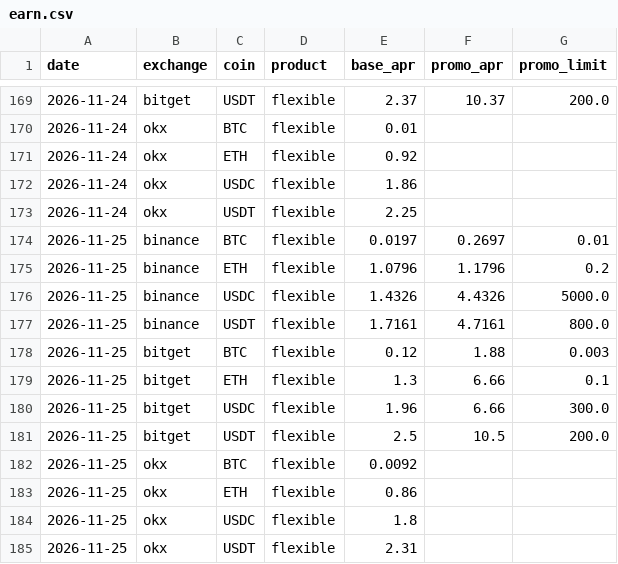
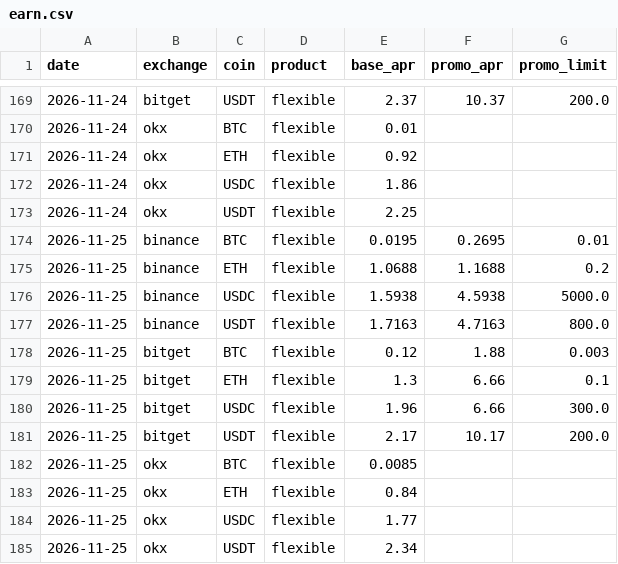
Before and after one commit to Kostia8262/rates, a CSV file: history/earn.csv, drawn as a sheet; only a part is shown, gaps mark what is left out.

```diff
--- a/history/earn.csv
+++ b/history/earn.csv
@@ -173,6 +173,6 @@ date,exchange,coin,product,base_apr,promo_apr,promo_limit
 2026-11-24,okx,USDT,flexible,2.25,,
-2026-11-25,binance,BTC,flexible,0.0197,0.2697,0.01
-2026-11-25,binance,ETH,flexible,1.0796,1.1796,0.2
-2026-11-25,binance,USDC,flexible,1.4326,4.4326,5000.0
-2026-11-25,binance,USDT,flexible,1.7161,4.7161,800.0
+2026-11-25,binance,BTC,flexible,0.0195,0.2695,0.01
+2026-11-25,binance,ETH,flexible,1.0688,1.1688,0.2
+2026-11-25,binance,USDC,flexible,1.5938,4.5938,5000.0
+2026-11-25,binance,USDT,flexible,1.7163,4.7163,800.0
 2026-11-25,bitget,BTC,flexible,0.12,1.88,0.003
@@ -180,6 +180,6 @@ date,exchange,coin,product,base_apr,promo_apr,promo_limit
 2026-11-25,bitget,USDC,flexible,1.96,6.66,300.0
-2026-11-25,bitget,USDT,flexible,2.5,10.5,200.0
-2026-11-25,okx,BTC,flexible,0.0092,,
-2026-11-25,okx,ETH,flexible,0.86,,
-2026-11-25,okx,USDC,flexible,1.8,,
-2026-11-25,okx,USDT,flexible,2.31,,
+2026-11-25,bitget,USDT,flexible,2.17,10.17,200.0
+2026-11-25,okx,BTC,flexible,0.0085,,
+2026-11-25,okx,ETH,flexible,0.84,,
+2026-11-25,okx,USDC,flexible,1.77,,
+2026-11-25,okx,USDT,flexible,2.34,,
```
Also changed, not shown: history/fx.csv, 1 other file.
